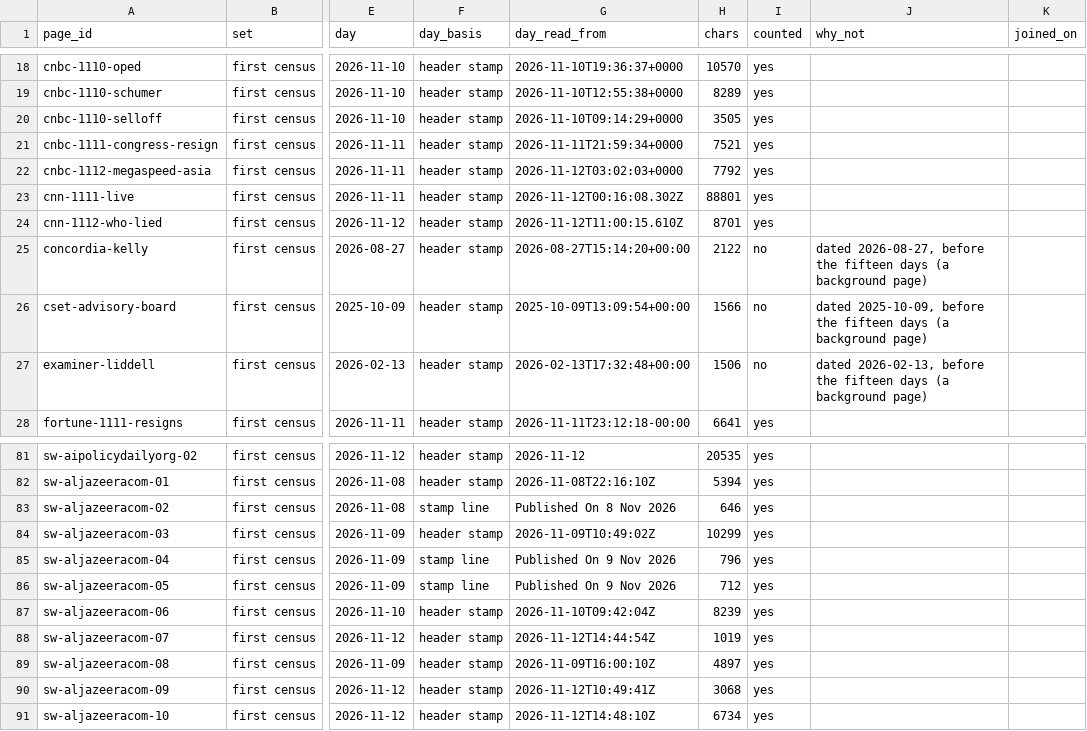
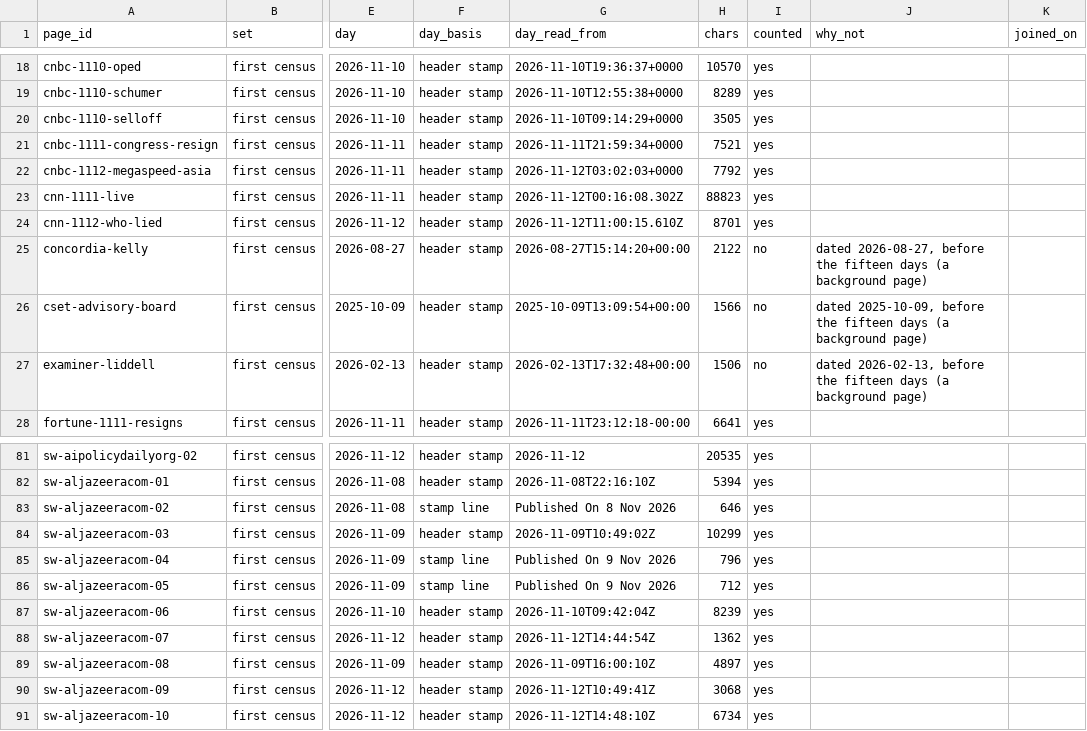
Before and after one commit to kevinnbass/huang-fifteen-days-mapped, a TSV file: research/nv8_articles.tsv, drawn as a sheet; only a part is shown, gaps mark what is left out; the diff names each change by its address in the sheet, - before the commit and + after, or states it on an @@ line.

```diff
--- a/research/nv8_articles.tsv
+++ b/research/nv8_articles.tsv
-H23 (chars): 88801
+H23 (chars): 88823
-H88 (chars): 1019
+H88 (chars): 1362
```
Also changed, not shown: research/nv8_lookup_counts.tsv, research/nv8_rows.tsv, 27 other files.
